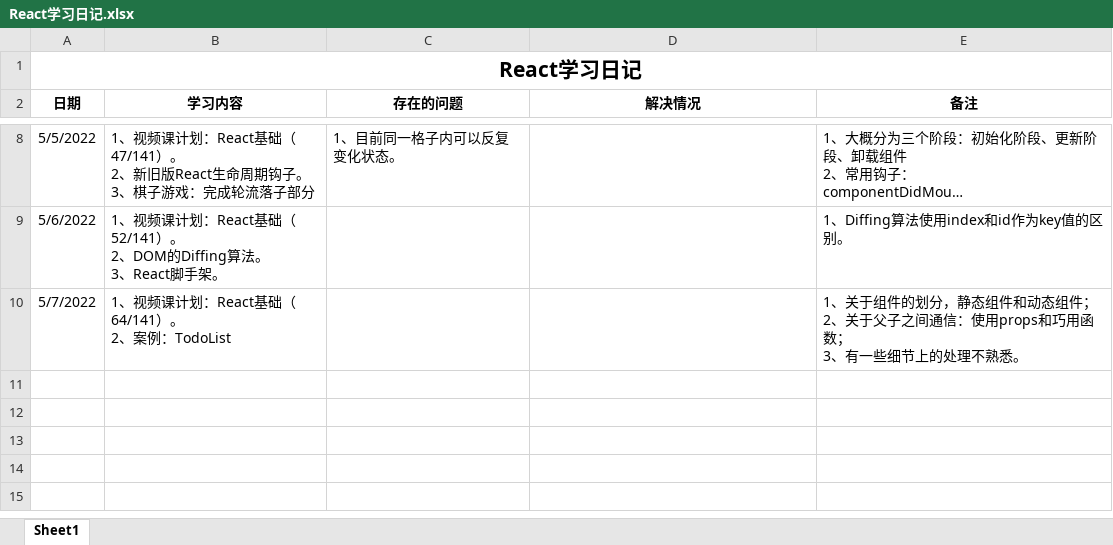
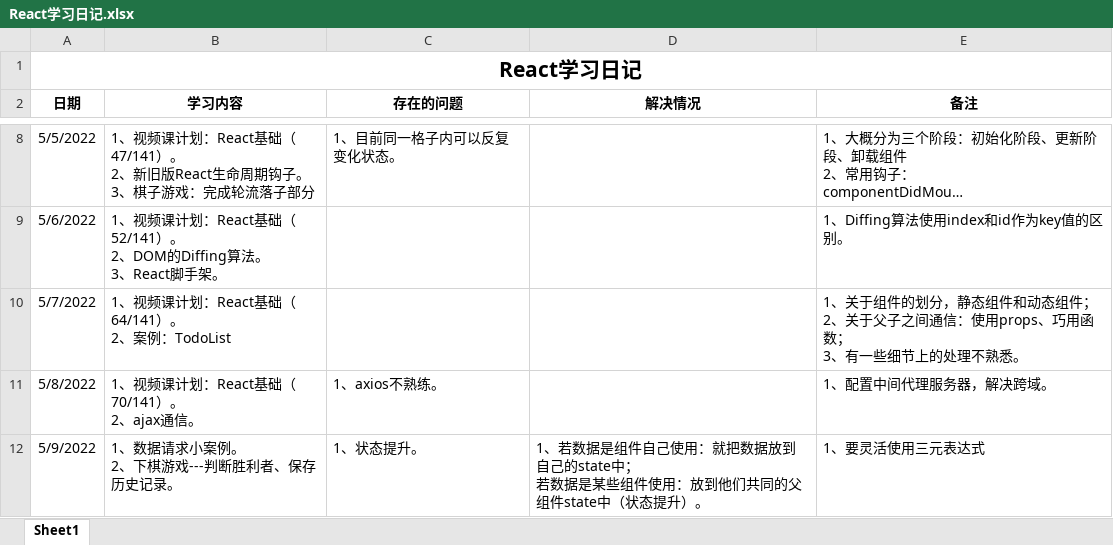
Before and after one commit to lulukada/React-Typescript-study, an Excel workbook: React学习1/React学习日记.xlsx, sheet Sheet1, drawn as a sheet; only a part is shown, gaps mark what is left out; long unchanged cells end in …; values as stored, in another font and other column widths than the file's, no borders; ↵ is a line break in a cell; the diff names each change by its address in the sheet, - before the commit and + after, or states it on an @@ line.

Commit message:
5月9日更新

```diff
--- a/React学习1/React学习日记.xlsx (sheet Sheet1)
+++ b/React学习1/React学习日记.xlsx (sheet Sheet1)
-E10 (备注): …：使用props和巧用函数…
+E10 (备注): …：使用props、巧用函数…
+row 11: 5/8/2022 | 1、视频课计划：React基础（70/141）。 ↵ 2、ajax通信。 | 1、axios不熟练。 |  | 1、配置中间代理服务器，解决跨域。
+row 12: 5/9/2022 | 1、数据请求小案例。 ↵ 2、下棋游戏---判断胜利者、保存历史记录。 | 1、状态提升。 | 1、若数据是组件自己使用：就把数据放到自己的state中； ↵ 若数据是某些组件使用：放到他们共同的父组件state中（状态提升）。 | 1、要灵活使用三元表达式
```
